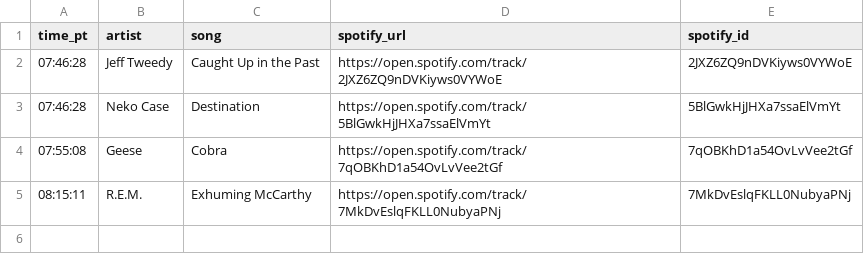
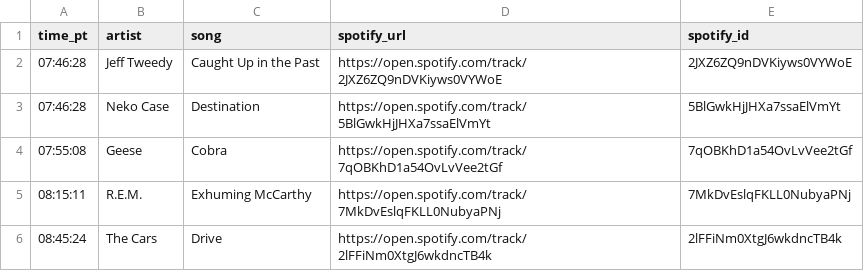
Before and after one commit to dsundt/kexp-john-playlist, a CSV file: data/daily/2025-10-02.csv, drawn as a sheet.

```diff
--- a/data/daily/2025-10-02.csv
+++ b/data/daily/2025-10-02.csv
@@ -5 +5,2 @@ time_pt,artist,song,spotify_url,spotify_id
 08:15:11,R.E.M.,Exhuming McCarthy,https://open.spotify.com/track/7MkDvEslqFKLL0NubyaPNj,7MkDvEslqFKLL0NubyaPNj
+08:45:24,The Cars,Drive,https://open.spotify.com/track/2lFFiNm0XtgJ6wkdncTB4k,2lFFiNm0XtgJ6wkdncTB4k
```
Also changed, not shown: 2 other files.
